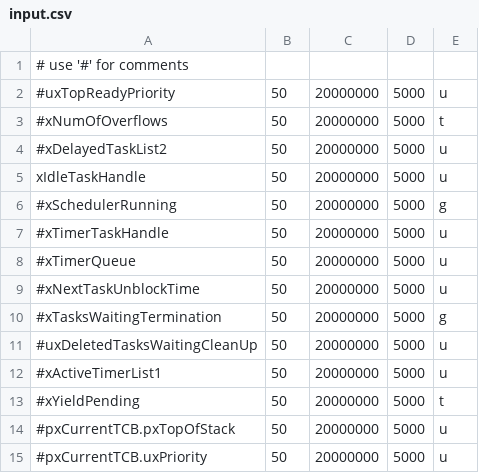
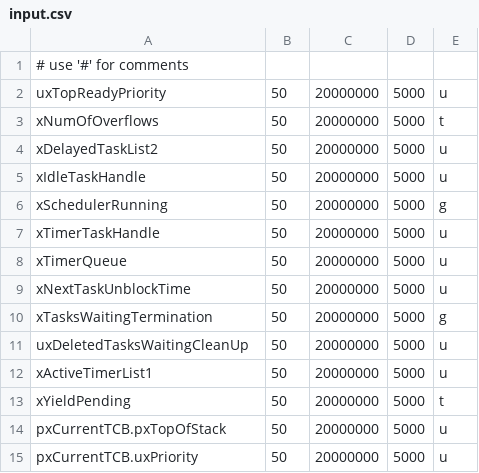
Before and after one commit to sapeirone/free-rtos-fault-injection-simulator, a CSV file: input.csv, drawn as a sheet.

Commit message:
Fix POSIX Silent execution due to missing vTaskDelete

```diff
--- a/input.csv
+++ b/input.csv
@@ -1,15 +1,15 @@
 # use '#' for comments
-#uxTopReadyPriority,50,20000000,5000,u
-#xNumOfOverflows,50,20000000,5000,t
-#xDelayedTaskList2,50,20000000,5000,u
+uxTopReadyPriority,50,20000000,5000,u
+xNumOfOverflows,50,20000000,5000,t
+xDelayedTaskList2,50,20000000,5000,u
 xIdleTaskHandle,50,20000000,5000,u
-#xSchedulerRunning,50,20000000,5000,g
-#xTimerTaskHandle,50,20000000,5000,u
-#xTimerQueue,50,20000000,5000,u
-#xNextTaskUnblockTime,50,20000000,5000,u
-#xTasksWaitingTermination,50,20000000,5000,g
-#uxDeletedTasksWaitingCleanUp,50,20000000,5000,u
-#xActiveTimerList1,50,20000000,5000,u
-#xYieldPending,50,20000000,5000,t
-#pxCurrentTCB.pxTopOfStack,50,20000000,5000,u
-#pxCurrentTCB.uxPriority,50,20000000,5000,u
+xSchedulerRunning,50,20000000,5000,g
+xTimerTaskHandle,50,20000000,5000,u
+xTimerQueue,50,20000000,5000,u
+xNextTaskUnblockTime,50,20000000,5000,u
+xTasksWaitingTermination,50,20000000,5000,g
+uxDeletedTasksWaitingCleanUp,50,20000000,5000,u
+xActiveTimerList1,50,20000000,5000,u
+xYieldPending,50,20000000,5000,t
+pxCurrentTCB.pxTopOfStack,50,20000000,5000,u
+pxCurrentTCB.uxPriority,50,20000000,5000,u
```
Also changed, not shown: 2 other files.
